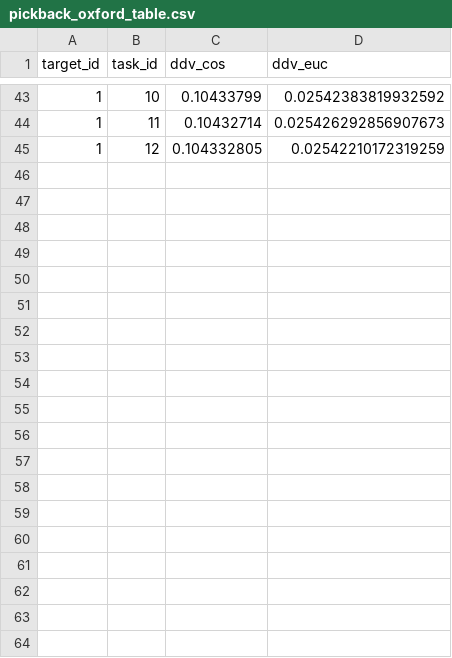
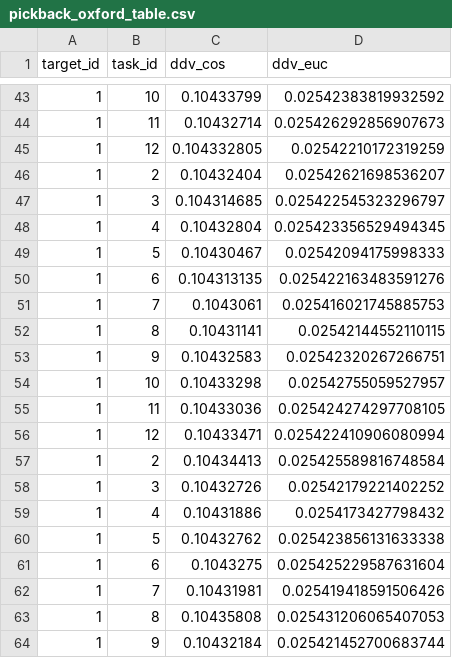
Before and after one commit to EWHA-Tespa/MM-Pick-a-back, a CSV file: pickback_oxford_table.csv, drawn as a sheet; only a part is shown, gaps mark what is left out; the diff covers the shown part only; the diff names each change by its address in the sheet, - before the commit and + after, or states it on an @@ line.

```diff
--- a/pickback_oxford_table.csv
+++ b/pickback_oxford_table.csv
+row 46: 1 | 2 | 0.10432404 | 0.02542621698536207
+row 47: 1 | 3 | 0.104314685 | 0.025422545323296797
+row 48: 1 | 4 | 0.10432804 | 0.025423356529494345
+row 49: 1 | 5 | 0.10430467 | 0.02542094175998333
+row 50: 1 | 6 | 0.104313135 | 0.025422163483591276
+row 51: 1 | 7 | 0.1043061 | 0.025416021745885753
+row 52: 1 | 8 | 0.10431141 | 0.02542144552110115
+row 53: 1 | 9 | 0.10432583 | 0.02542320267266751
+row 54: 1 | 10 | 0.10433298 | 0.02542755059527957
+row 55: 1 | 11 | 0.10433036 | 0.025424274297708105
+row 56: 1 | 12 | 0.10433471 | 0.025422410906080994
+row 57: 1 | 2 | 0.10434413 | 0.025425589816748584
+row 58: 1 | 3 | 0.10432726 | 0.02542179221402252
+row 59: 1 | 4 | 0.10431886 | 0.0254173427798432
+row 60: 1 | 5 | 0.10432762 | 0.025423856131633338
+row 61: 1 | 6 | 0.1043275 | 0.025425229587631604
+row 62: 1 | 7 | 0.10431981 | 0.025419418591506426
+row 63: 1 | 8 | 0.10435808 | 0.025431206065407053
+row 64: 1 | 9 | 0.10432184 | 0.025421452700683744
```
Also changed, not shown: 25 added rows elsewhere in this file, 13 other files.
